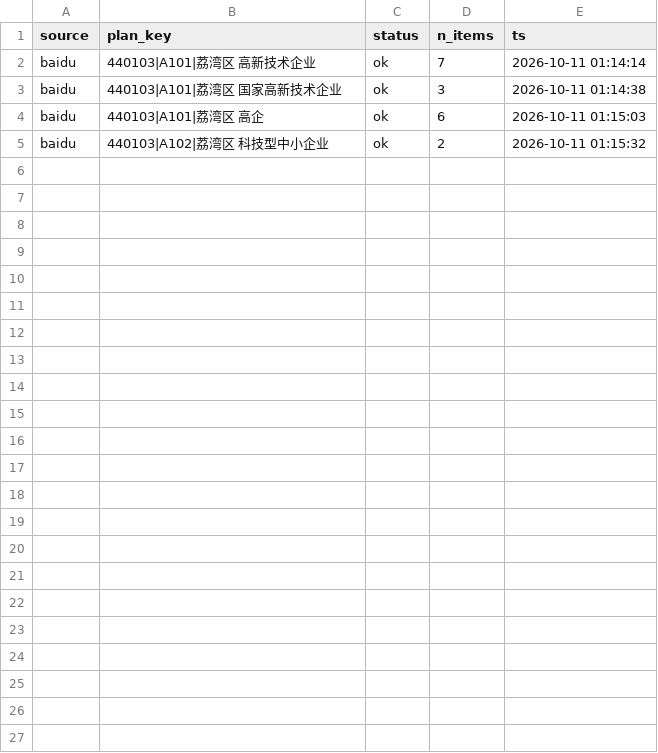
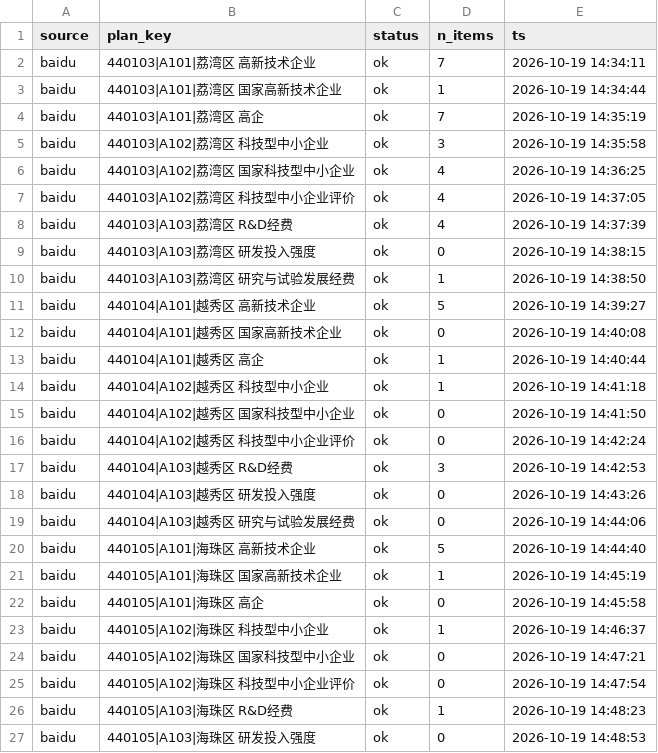
Before and after one commit to MrYang-X/TechFin-bug, a CSV file: A/A1/techfin_common_output/tech_fin_search_progress.csv, drawn as a sheet.

```diff
--- a/A/A1/techfin_common_output/tech_fin_search_progress.csv
+++ b/A/A1/techfin_common_output/tech_fin_search_progress.csv
@@ -1,5 +1,27 @@
 source,plan_key,status,n_items,ts
-baidu,440103|A101|荔湾区 高新技术企业,ok,7,2026-10-11 01:14:14
-baidu,440103|A101|荔湾区 国家高新技术企业,ok,3,2026-10-11 01:14:38
-baidu,440103|A101|荔湾区 高企,ok,6,2026-10-11 01:15:03
-baidu,440103|A102|荔湾区 科技型中小企业,ok,2,2026-10-11 01:15:32
+baidu,440103|A101|荔湾区 高新技术企业,ok,7,2026-10-19 14:34:11
+baidu,440103|A101|荔湾区 国家高新技术企业,ok,1,2026-10-19 14:34:44
+baidu,440103|A101|荔湾区 高企,ok,7,2026-10-19 14:35:19
+baidu,440103|A102|荔湾区 科技型中小企业,ok,3,2026-10-19 14:35:58
+baidu,440103|A102|荔湾区 国家科技型中小企业,ok,4,2026-10-19 14:36:25
+baidu,440103|A102|荔湾区 科技型中小企业评价,ok,4,2026-10-19 14:37:05
+baidu,440103|A103|荔湾区 R&D经费,ok,4,2026-10-19 14:37:39
+baidu,440103|A103|荔湾区 研发投入强度,ok,0,2026-10-19 14:38:15
+baidu,440103|A103|荔湾区 研究与试验发展经费,ok,1,2026-10-19 14:38:50
+baidu,440104|A101|越秀区 高新技术企业,ok,5,2026-10-19 14:39:27
+baidu,440104|A101|越秀区 国家高新技术企业,ok,0,2026-10-19 14:40:08
+baidu,440104|A101|越秀区 高企,ok,1,2026-10-19 14:40:44
+baidu,440104|A102|越秀区 科技型中小企业,ok,1,2026-10-19 14:41:18
+baidu,440104|A102|越秀区 国家科技型中小企业,ok,0,2026-10-19 14:41:50
+baidu,440104|A102|越秀区 科技型中小企业评价,ok,0,2026-10-19 14:42:24
+baidu,440104|A103|越秀区 R&D经费,ok,3,2026-10-19 14:42:53
+baidu,440104|A103|越秀区 研发投入强度,ok,0,2026-10-19 14:43:26
+baidu,440104|A103|越秀区 研究与试验发展经费,ok,0,2026-10-19 14:44:06
+baidu,440105|A101|海珠区 高新技术企业,ok,5,2026-10-19 14:44:40
+baidu,440105|A101|海珠区 国家高新技术企业,ok,1,2026-10-19 14:45:19
+baidu,440105|A101|海珠区 高企,ok,0,2026-10-19 14:45:58
+baidu,440105|A102|海珠区 科技型中小企业,ok,1,2026-10-19 14:46:37
+baidu,440105|A102|海珠区 国家科技型中小企业,ok,0,2026-10-19 14:47:21
+baidu,440105|A102|海珠区 科技型中小企业评价,ok,0,2026-10-19 14:47:54
+baidu,440105|A103|海珠区 R&D经费,ok,1,2026-10-19 14:48:23
+baidu,440105|A103|海珠区 研发投入强度,ok,0,2026-10-19 14:48:53
```
Also changed, not shown: A/A1/techfin_common_output/techfin_official.csv, 9 other files.
